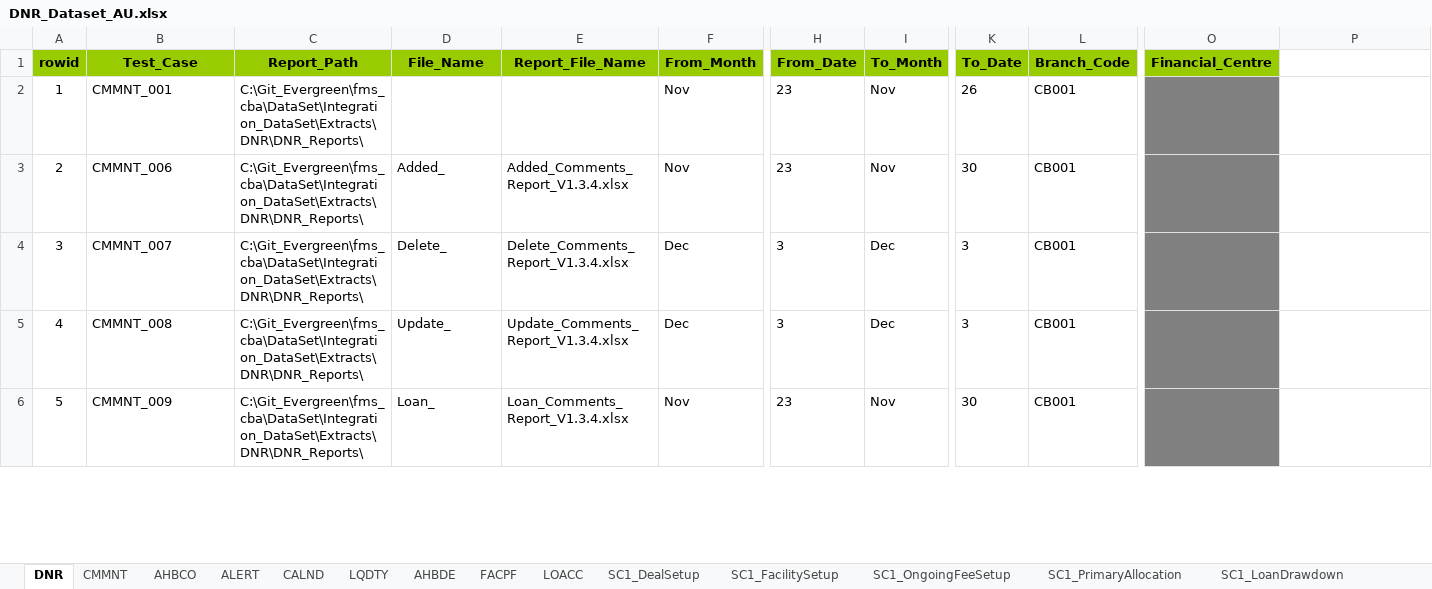
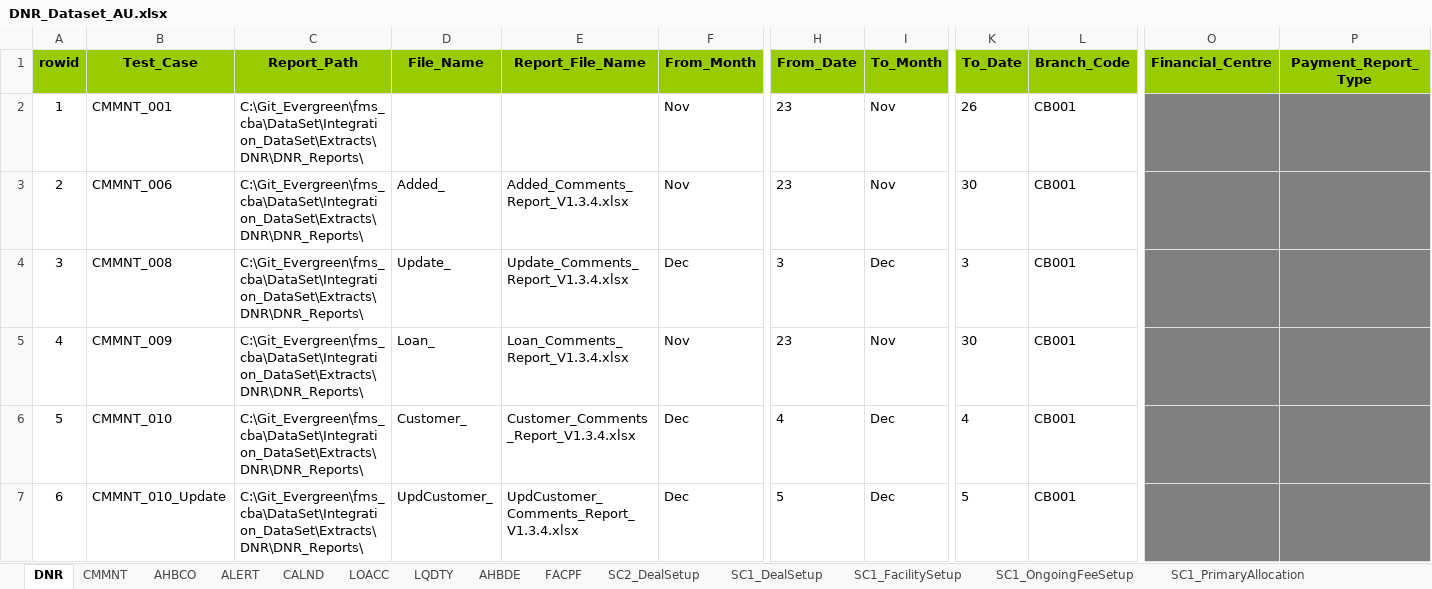
Before and after one commit to shirleenhong/automation-loan-application-cba, an Excel workbook: DataSet/Integration_DataSet/Extracts/DNR/DNR_Dataset_AU.xlsx, sheet DNR, drawn as a sheet; only a part is shown, gaps mark what is left out; values as stored, in another font and other column widths than the file's, no borders; removed rows and columns are numbered as before the commit, all else as after; rows hold the shown columns only; the diff covers the shown part only; the diff names each change by its address in the sheet, - before the commit and + after, or states it on an @@ line.

```diff
--- a/DataSet/Integration_DataSet/Extracts/DNR/DNR_Dataset_AU.xlsx (sheet DNR)
+++ b/DataSet/Integration_DataSet/Extracts/DNR/DNR_Dataset_AU.xlsx (sheet DNR)
@@ sheet tab order changed: DNR | CMMNT | AHBCO | ALERT | CALND | LOACC | LQDTY | AHBDE | FACPF | SC2_DealSetup | SC1_DealSetup | SC1_FacilitySetup | SC1_OngoingFeeSetup | SC1_PrimaryAllocation @@
-P1: (empty)
+P1: Payment_Report_Type
-P1 fill: none
+P1 fill: #99CC00
-P2:P3 fill: none
+P2:P3 fill: #808080
-row 4: 3 | CMMNT_007 | C:\Git_Evergreen\fms_cba\DataSet\Integration_DataSet\Extracts\DNR\DNR_Reports\ | Delete_ | Delete_Comments_Report_V1.3.4.xlsx | Dec | 3 | Dec | 3 | CB001
@@ column A (rowid) renumbered between rows 4 and 22 @@
-P4:P5 fill: none
+P4:P5 fill: #808080
+row 6: 5 | CMMNT_010 | C:\Git_Evergreen\fms_cba\DataSet\Integration_DataSet\Extracts\DNR\DNR_Reports\ | Customer_ | Customer_Comments_Report_V1.3.4.xlsx | Dec | 4 | Dec | 4 | CB001
+row 7: 6 | CMMNT_010_Update | C:\Git_Evergreen\fms_cba\DataSet\Integration_DataSet\Extracts\DNR\DNR_Reports\ | UpdCustomer_ | UpdCustomer_Comments_Report_V1.3.4.xlsx | Dec | 5 | Dec | 5 | CB001
```
Also changed, not shown: 16 added rows and cell formats elsewhere in this sheet, sheet SC1_Customer, sheet CMMNT, sheet ALERT, sheet LOACC, sheet AHBCO, sheet SC2_DealSetup, 2 more sheets, other sheet tabs, 4 other files.
